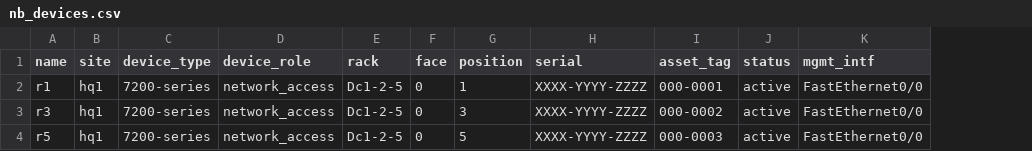
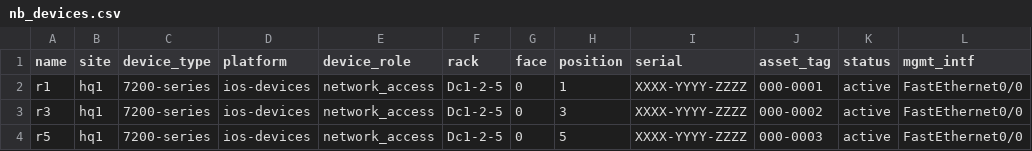
Before and after one commit to chuanguyen/Python-Projects, a CSV file: Netbox/pyNetbox/001_device-population/nb_devices.csv, drawn as a sheet; only a part is shown; the diff names each change by its address in the sheet, - before the commit and + after, or states it on an @@ line.

Commit message:
Added device platform to list of NetBox fields to create and assign

```diff
--- a/Netbox/pyNetbox/001_device-population/nb_devices.csv
+++ b/Netbox/pyNetbox/001_device-population/nb_devices.csv
+column D (platform), rows 2-4: all ios-devices
```
Also changed, not shown: 3 other files.
